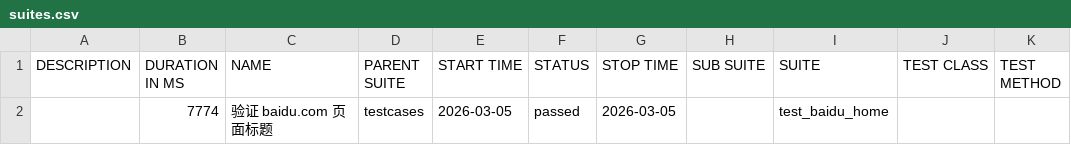
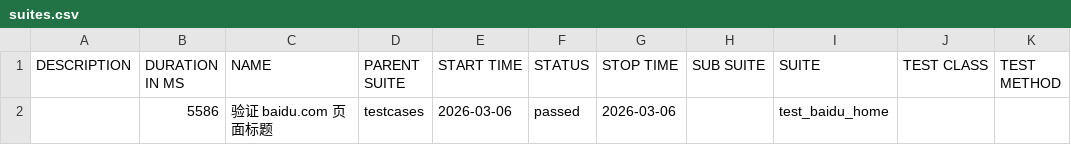
Before and after one commit to 81189149/test_baidu_ui, a CSV file: data/suites.csv, drawn as a sheet.

```diff
--- a/data/suites.csv
+++ b/data/suites.csv
@@ -1,2 +1,2 @@
 "DESCRIPTION","DURATION IN MS","NAME","PARENT SUITE","START TIME","STATUS","STOP TIME","SUB SUITE","SUITE","TEST CLASS","TEST METHOD"
-"","7774","验证 baidu.com 页面标题","testcases","2026-03-05","passed","2026-03-05","","test_baidu_home","",""
+"","5586","验证 baidu.com 页面标题","testcases","2026-03-06","passed","2026-03-06","","test_baidu_home","",""
```
Also changed, not shown: 16 other files.
